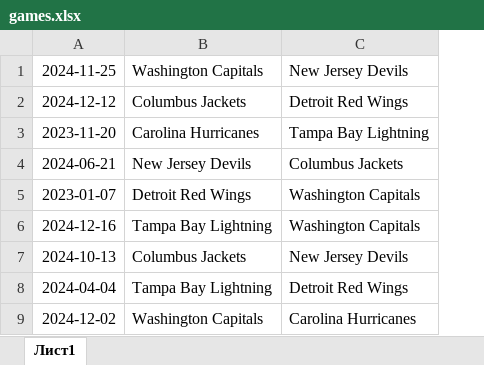
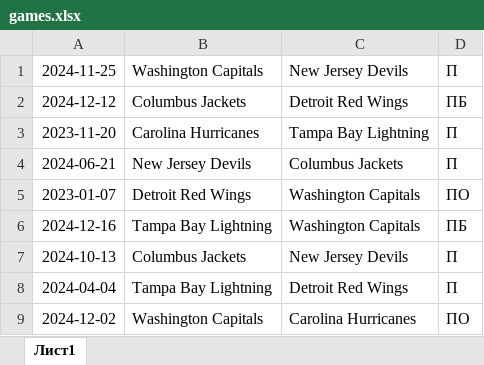
Before and after one commit to SuperLalka/luxsoft-test, an Excel workbook: backups/games.xlsx, sheet Лист1, drawn as a sheet; values as stored, in another font and other column widths than the file's, no borders; charts and pictures not drawn; the diff names each change by its address in the sheet, - before the commit and + after, or states it on an @@ line.

```diff
--- a/backups/games.xlsx (sheet Лист1)
+++ b/backups/games.xlsx (sheet Лист1)
+column D, rows 1-9: П | ПБ | П | П | ПО | ПБ | П | П | ПО
```
Also changed, not shown: 1 other file.
